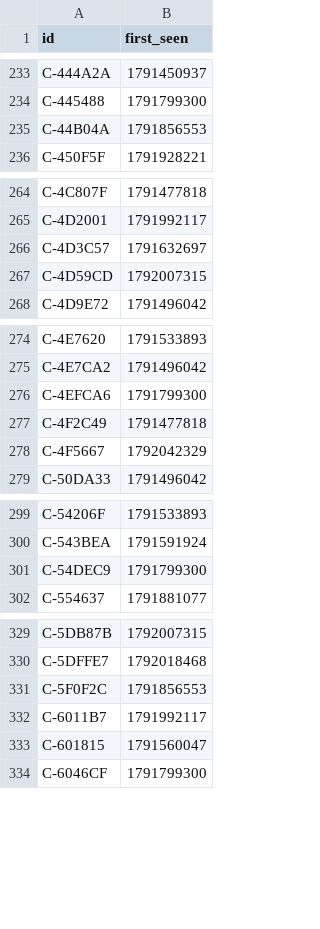
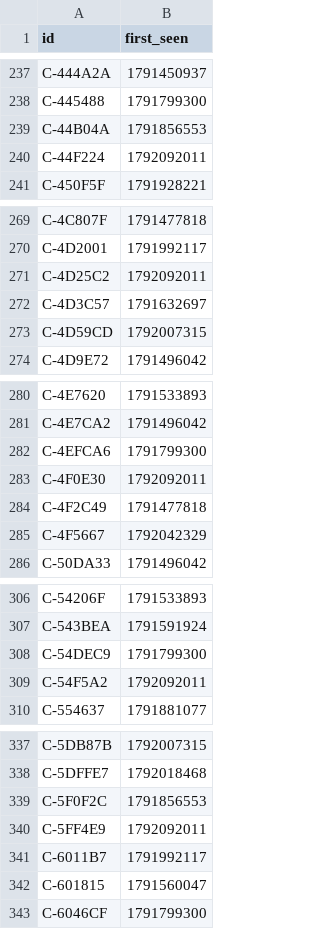
Before and after one commit to ashil13/early-hunter, a CSV file: data/candidates_seen.csv, drawn as a sheet; only a part is shown, gaps mark what is left out; the diff covers the shown part only.

```diff
--- a/data/candidates_seen.csv
+++ b/data/candidates_seen.csv
@@ -235,2 +239,3 @@ C-445488,1791799300
 C-44B04A,1791856553
+C-44F224,1792092011
 C-450F5F,1791928221
@@ -265,2 +270,3 @@ C-4C807F,1791477818
 C-4D2001,1791992117
+C-4D25C2,1792092011
 C-4D3C57,1791632697
@@ -276,2 +282,3 @@ C-4E7CA2,1791496042
 C-4EFCA6,1791799300
+C-4F0E30,1792092011
 C-4F2C49,1791477818
@@ -301,2 +308,3 @@ C-543BEA,1791591924
 C-54DEC9,1791799300
+C-54F5A2,1792092011
 C-554637,1791881077
@@ -331,2 +339,3 @@ C-5DFFE7,1792018468
 C-5F0F2C,1791856553
+C-5FF4E9,1792092011
 C-6011B7,1791992117
```
Also changed, not shown: 23 added rows elsewhere in this file, data/wallets.csv, 3 other files.
